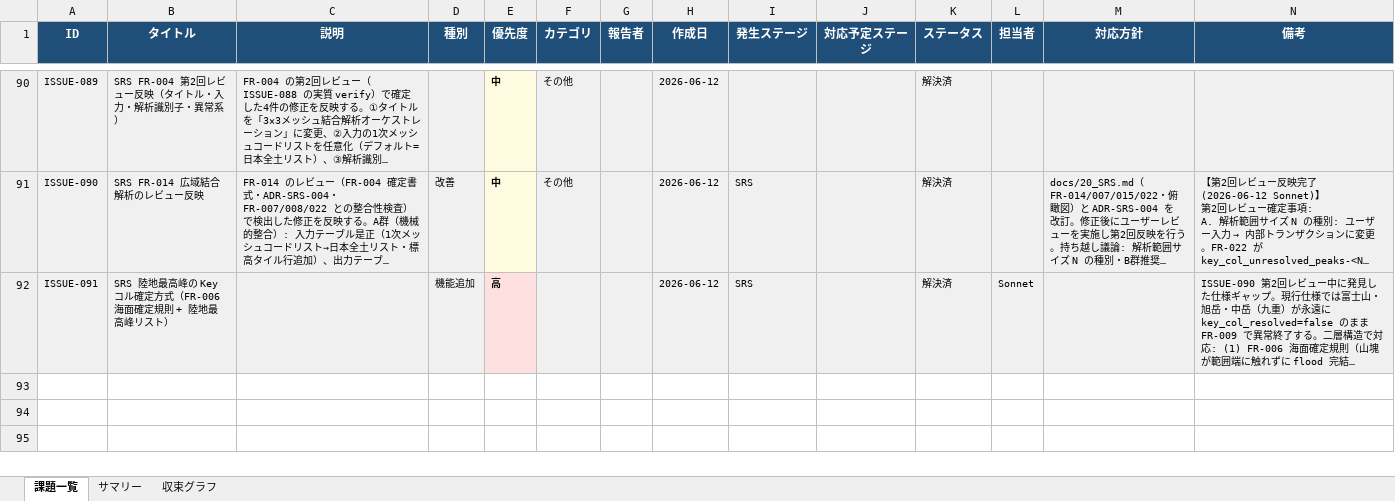
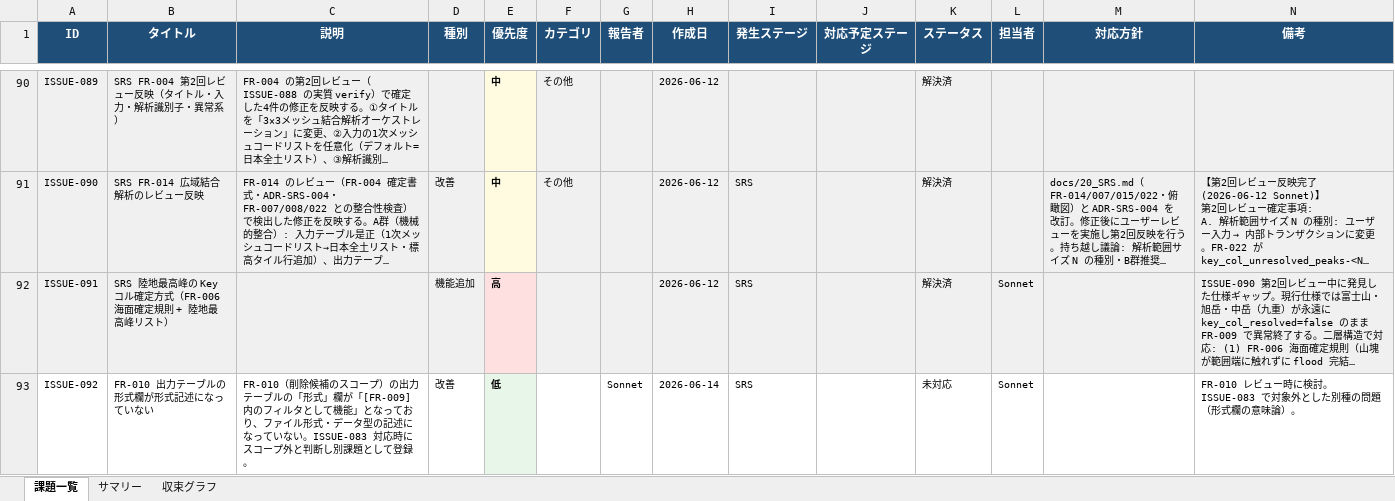
Before and after one commit to JJ1XGO/findsummits, an Excel workbook: mgmt/tracker/reports/issues_export.xlsx, sheet 課題一覧, drawn as a sheet; only a part is shown, gaps mark what is left out; long unchanged cells end in …; values as stored, in another font and other column widths than the file's, no borders; rows hold the shown columns only; the diff covers the shown part only; the diff names each change by its address in the sheet, - before the commit and + after, or states it on an @@ line.

```diff
--- a/mgmt/tracker/reports/issues_export.xlsx (sheet 課題一覧)
+++ b/mgmt/tracker/reports/issues_export.xlsx (sheet 課題一覧)
+row 93: ISSUE-092 | FR-010 出力テーブルの形式欄が形式記述になっていない | FR-010（削除候補のスコープ）の出力テーブルの「形式」欄が「[FR-009] 内のフィルタとして機能」となっており、ファイル形式・データ型の記述になっていない。ISSUE-083 対応時にスコープ外と判断し別課題として登録。 | 改善 | 低 |  | Sonnet | 2026-06-14 | SRS |  | 未対応 | Sonnet |  | FR-010 レビュー時に検討。ISSUE-083 で対象外とした別種の問題（形式欄の意味論）。
```
Also changed, not shown: 1 added row and 2 edited cells elsewhere in this sheet, sheet サマリー, sheet 収束グラフ, 3 other files.
